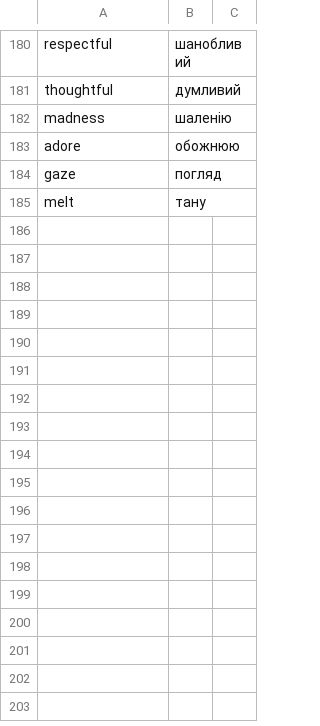
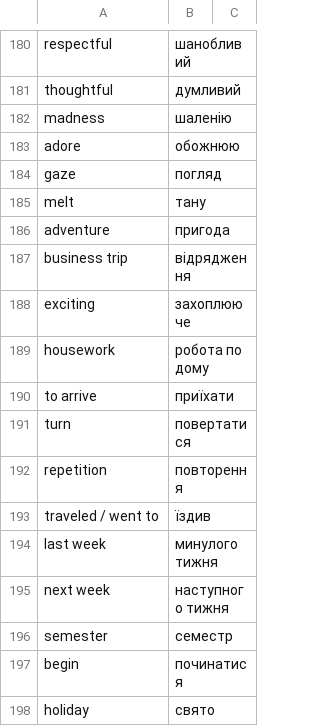
Before and after one commit to boonleng/ankicard, a CSV file: словничок.csv, drawn as a sheet; only a part is shown, gaps mark what is left out; the diff names each change by its address in the sheet, - before the commit and + after, or states it on an @@ line.

Commit message:
Even more words

```diff
--- a/словничок.csv
+++ b/словничок.csv
+row 186: adventure | пригода
+row 187: business trip | відрядження
+row 188: exciting | захоплююче
+row 189: housework | робота по дому
+row 190: to arrive | приїхати
+row 191: turn | повертатися
+row 192: repetition | повторення
+row 193: traveled / went to | їздив
+row 194: last week | минулого тижня
+row 195: next week | наступного тижня
+row 196: semester | семестр
+row 197: begin | починатися
+row 198: holiday | свято
```
